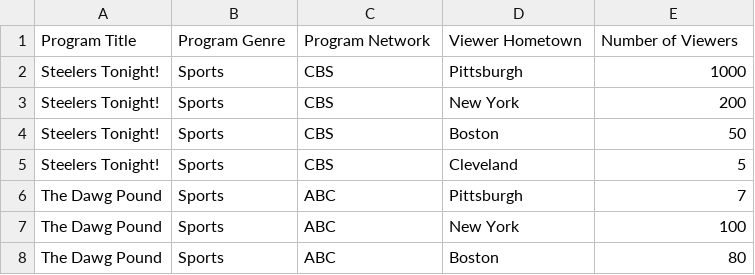
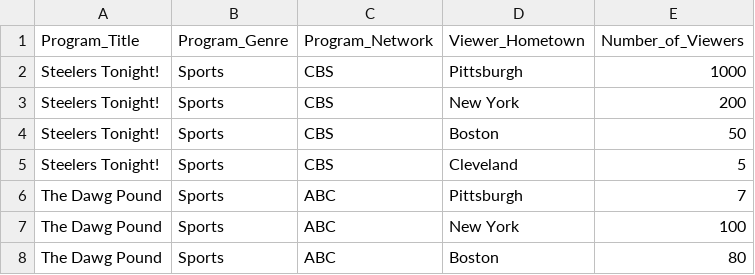
Before and after one commit to anusontarangkul/React-program-views, a CSV file: src/data.csv, drawn as a sheet; only a part is shown.

```diff
--- a/src/data.csv
+++ b/src/data.csv
@@ -1,2 +1,2 @@
-Program Title,Program Genre,Program Network,Viewer Hometown,Number of Viewers
+Program_Title,Program_Genre,Program_Network,Viewer_Hometown,Number_of_Viewers
 Steelers Tonight!,Sports,CBS,Pittsburgh,1000
```
Also changed, not shown: 2 other files.
